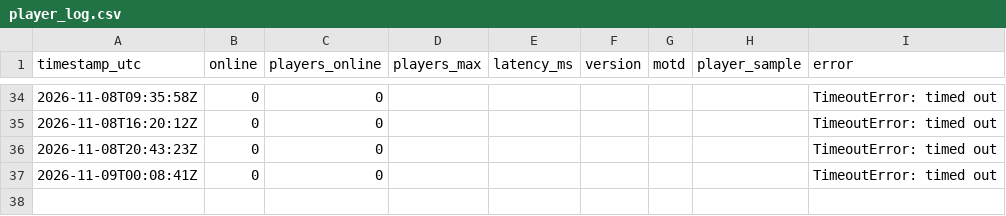
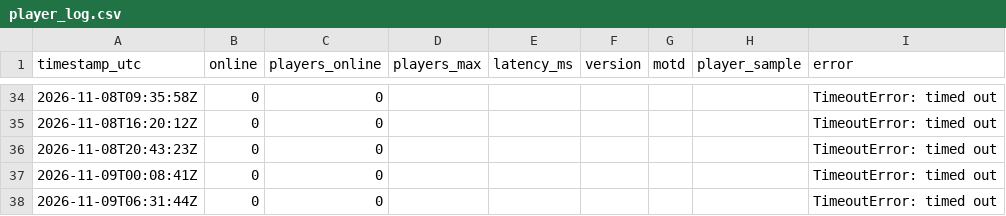
Before and after one commit to xadminister/OOMF-Records, a CSV file: logs/player_log.csv, drawn as a sheet; only a part is shown, gaps mark what is left out; the diff names each change by its address in the sheet, - before the commit and + after, or states it on an @@ line.

Commit message:
Log 2026-11-09 06:32 UTC

```diff
--- a/logs/player_log.csv
+++ b/logs/player_log.csv
+row 38: 2026-11-09T06:31:44Z | 0 | 0 |  |  |  |  |  | TimeoutError: timed out
```
